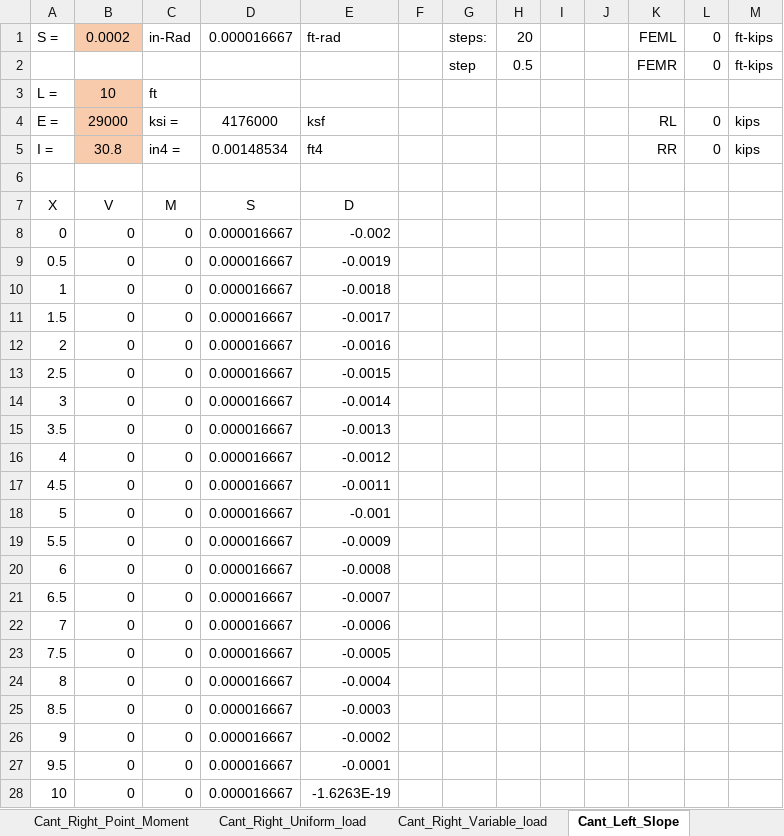
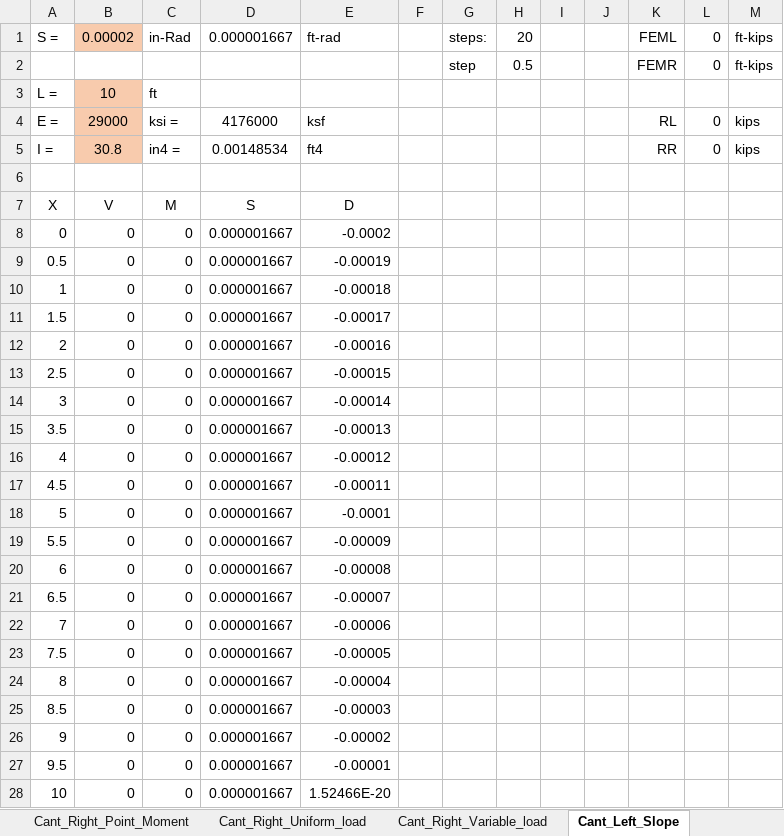
Before and after one commit to open-struct-engineer/Excel, an Excel workbook: 01-General Analysis/01 - beam_user_functions.xlsm, sheet Cant_Left_Slope, drawn as a sheet; values as stored, in another font and other column widths than the file's, no borders; charts and pictures not drawn; the diff names each change by its address in the sheet, - before the commit and + after, or states it on an @@ line.

```diff
--- a/01-General Analysis/01 - beam_user_functions.xlsm (sheet Cant_Left_Slope)
+++ b/01-General Analysis/01 - beam_user_functions.xlsm (sheet Cant_Left_Slope)
-B1: 0.0002
+B1: 0.00002
-D1: 0.000016667
+D1: 0.000001667
-D8:D28: 0.000016667
+D8:D28: 0.000001667
-E8: -0.002
+E8: -0.0002
-E9: -0.0019
+E9: -0.00019
-E10: -0.0018
+E10: -0.00018
-E11: -0.0017
+E11: -0.00017
-E12: -0.0016
+E12: -0.00016
-E13: -0.0015
+E13: -0.00015
-E14: -0.0014
+E14: -0.00014
-E15: -0.0013
+E15: -0.00013
-E16: -0.0012
+E16: -0.00012
-E17: -0.0011
+E17: -0.00011
-E18: -0.001
+E18: -0.0001
-E19: -0.0009
+E19: -0.00009
-E20: -0.0008
+E20: -0.00008
-E21: -0.0007
+E21: -0.00007
-E22: -0.0006
+E22: -0.00006
-E23: -0.0005
+E23: -0.00005
-E24: -0.0004
+E24: -0.00004
-E25: -0.0003
+E25: -0.00003
-E26: -0.0002
+E26: -0.00002
-E27: -0.0001
+E27: -0.00001
-E28: -1.6263E-19
+E28: 1.52466E-20
```
Also changed, not shown: sheet Variable_load, sheet Cant_Right_Variable_load, charts or pictures, 1 other file.
